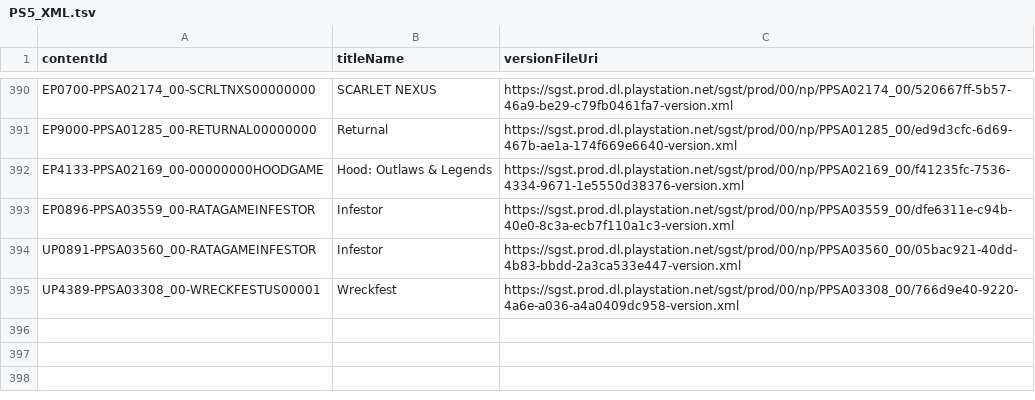
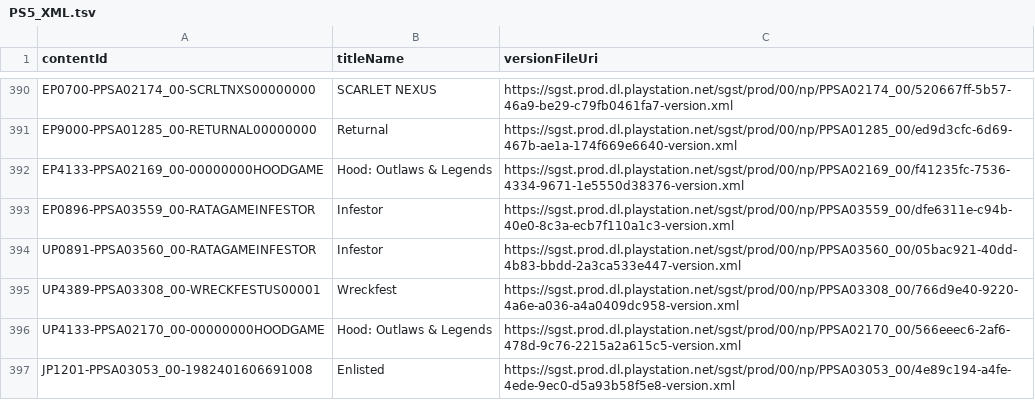
Before and after one commit to 1jtp8sobiu/ps5-pkg, a TSV file: PS5_XML.tsv, drawn as a sheet; only a part is shown, gaps mark what is left out; the diff names each change by its address in the sheet, - before the commit and + after, or states it on an @@ line.

```diff
--- a/PS5_XML.tsv
+++ b/PS5_XML.tsv
+row 396: UP4133-PPSA02170_00-00000000HOODGAME | Hood: Outlaws & Legends | https://sgst.prod.dl.playstation.net/sgst/prod/00/np/PPSA02170_00/566eeec6-2af6-478d-9c76-2215a2a615c5-version.xml
+row 397: JP1201-PPSA03053_00-1982401606691008 | Enlisted | https://sgst.prod.dl.playstation.net/sgst/prod/00/np/PPSA03053_00/4e89c194-a4fe-4ede-9ec0-d5a93b58f5e8-version.xml
```
Also changed, not shown: PS5_TITLE_ID.tsv, 4 other files.
